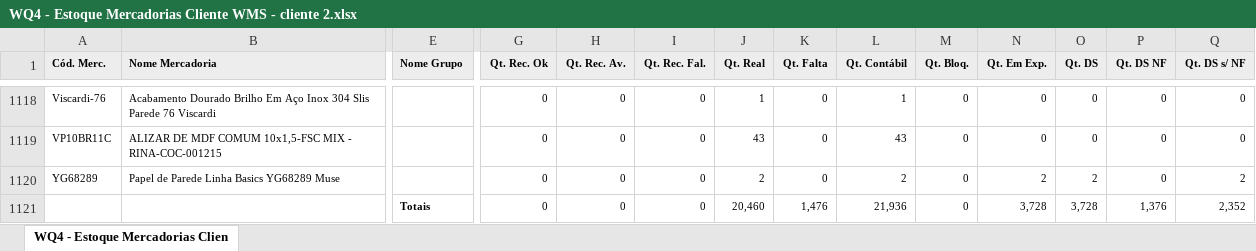
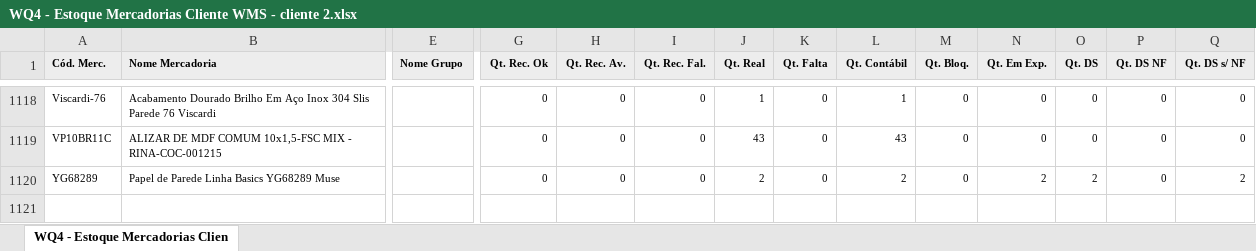
Before and after one commit to Gusta02/Backend_Flask, an Excel workbook: app/Dash_Logistica/kpis_luiz/planilha/WQ4 - Estoque Mercadorias Cliente WMS - cliente 2.xlsx, sheet WQ4 - Estoque Mercadorias Clien, drawn as a sheet; only a part is shown, gaps mark what is left out; values as stored, in another font and other column widths than the file's, no borders; rows hold the shown columns only; the diff names each change by its address in the sheet, - before the commit and + after, or states it on an @@ line.

Commit message:
trabalhando em kpis de estoque

```diff
--- a/app/Dash_Logistica/kpis_luiz/planilha/WQ4 - Estoque Mercadorias Cliente WMS - cliente 2.xlsx (sheet WQ4 - Estoque Mercadorias Clien)
+++ b/app/Dash_Logistica/kpis_luiz/planilha/WQ4 - Estoque Mercadorias Cliente WMS - cliente 2.xlsx (sheet WQ4 - Estoque Mercadorias Clien)
-row 1121:  |  | Totais | 0 | 0 | 0 | 20,460 | 1,476 | 21,936 | 0 | 3,728 | 3,728 | 1,376 | 2,352
```
Also changed, not shown: app/Dash_Logistica/kpis_luiz/planilha/WQ4 - Estoque Mercadorias Cliente WMS - cliente 1.xlsx, 6 other files.
